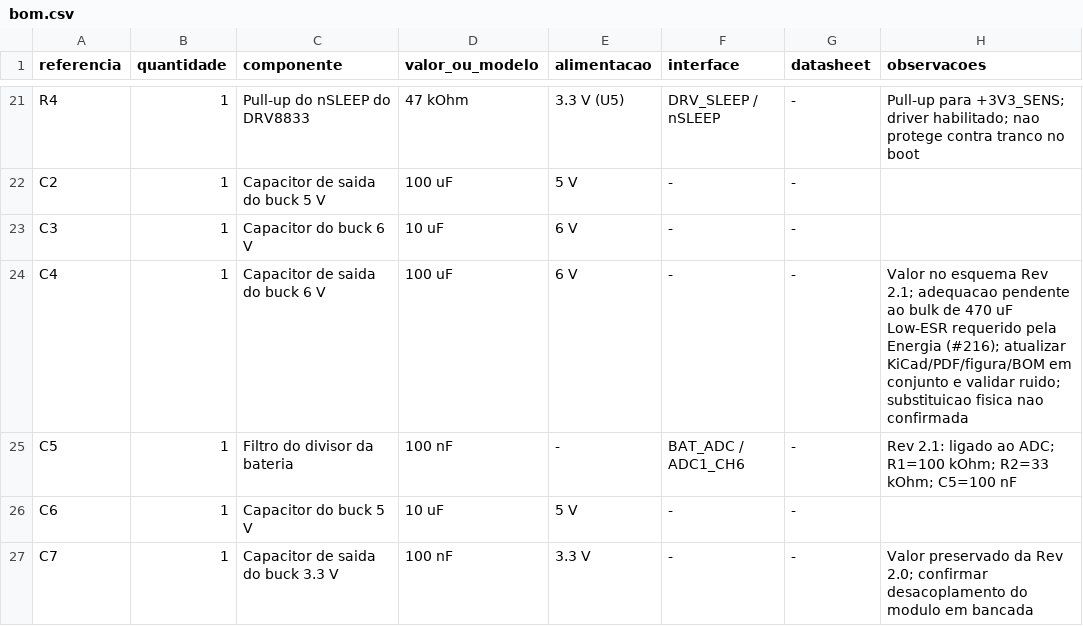
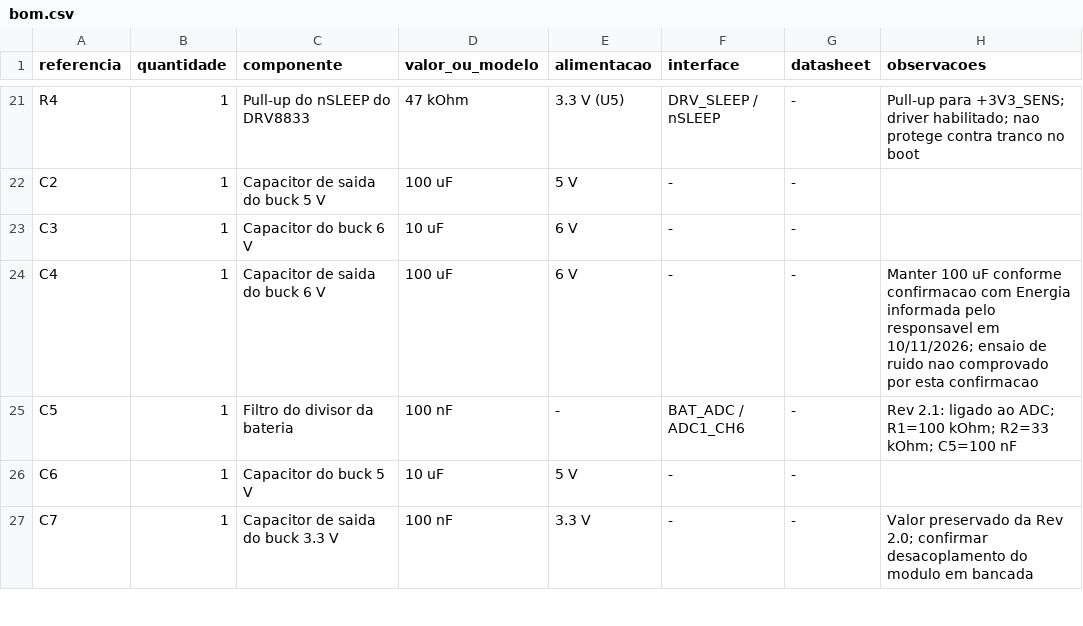
Before and after one commit to fcte-pi1/2026_2_PI1_Grupo01_Hilmer, a CSV file: hw/bom/bom.csv, drawn as a sheet; only a part is shown, gaps mark what is left out.

```diff
--- a/hw/bom/bom.csv
+++ b/hw/bom/bom.csv
@@ -23,3 +23,3 @@ C2,1,Capacitor de saida do buck 5 V,100 uF,5 V,-,-,
 C3,1,Capacitor do buck 6 V,10 uF,6 V,-,-,
-C4,1,Capacitor de saida do buck 6 V,100 uF,6 V,-,-,Valor no esquema Rev 2.1; adequacao pendente ao bulk de 470 uF Low-ESR requerido pela Energia (#216); atualizar KiCad/PDF/figura/BOM em conjunto e validar ruido; substituicao fisica nao confirmada
+C4,1,Capacitor de saida do buck 6 V,100 uF,6 V,-,-,Manter 100 uF conforme confirmacao com Energia informada pelo responsavel em 10/11/2026; ensaio de ruido nao comprovado por esta confirmacao
 C5,1,Filtro do divisor da bateria,100 nF,-,BAT_ADC / ADC1_CH6,-,Rev 2.1: ligado ao ADC; R1=100 kOhm; R2=33 kOhm; C5=100 nF
```
Also changed, not shown: 4 other files.
